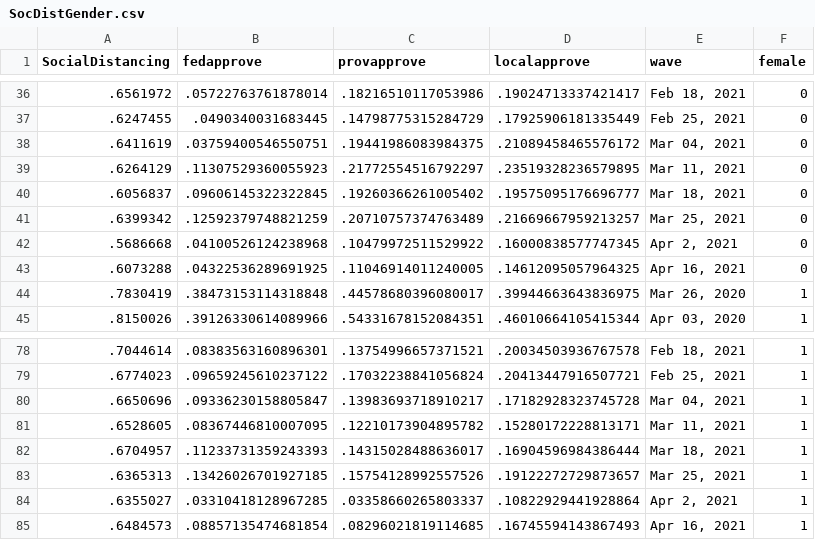
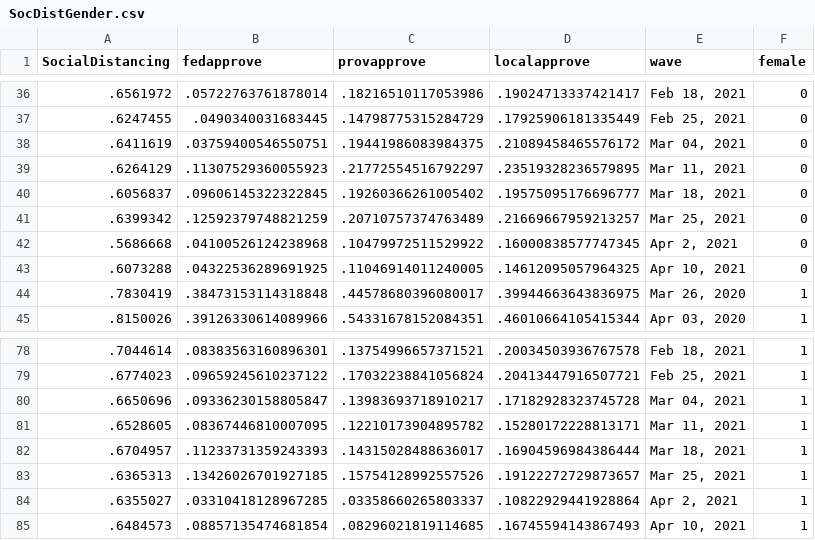
Before and after one commit to nrkthompson/ChartHolding, a CSV file: Data/SocDistGender.csv, drawn as a sheet; only a part is shown, gaps mark what is left out.

```diff
--- a/Data/SocDistGender.csv
+++ b/Data/SocDistGender.csv
@@ -42,3 +42,3 @@
 ".5686668",".04100526124238968",".10479972511529922",".16000838577747345","Apr 2, 2021","0"
-".6073288",".04322536289691925",".11046914011240005",".14612095057964325","Apr 16, 2021","0"
+".6073288",".04322536289691925",".11046914011240005",".14612095057964325","Apr 10, 2021","0"
 ".7830419",".38473153114318848",".44578680396080017",".39944663643836975","Mar 26, 2020","1"
@@ -84,2 +84,2 @@
 ".6355027",".03310418128967285",".03358660265803337",".10822929441928864","Apr 2, 2021","1"
-".6484573",".08857135474681854",".08296021819114685",".16745594143867493","Apr 16, 2021","1"
+".6484573",".08857135474681854",".08296021819114685",".16745594143867493","Apr 10, 2021","1"
```
Also changed, not shown: Data/SocDist.csv, Data/SocDistAge.csv, 1 other file.
